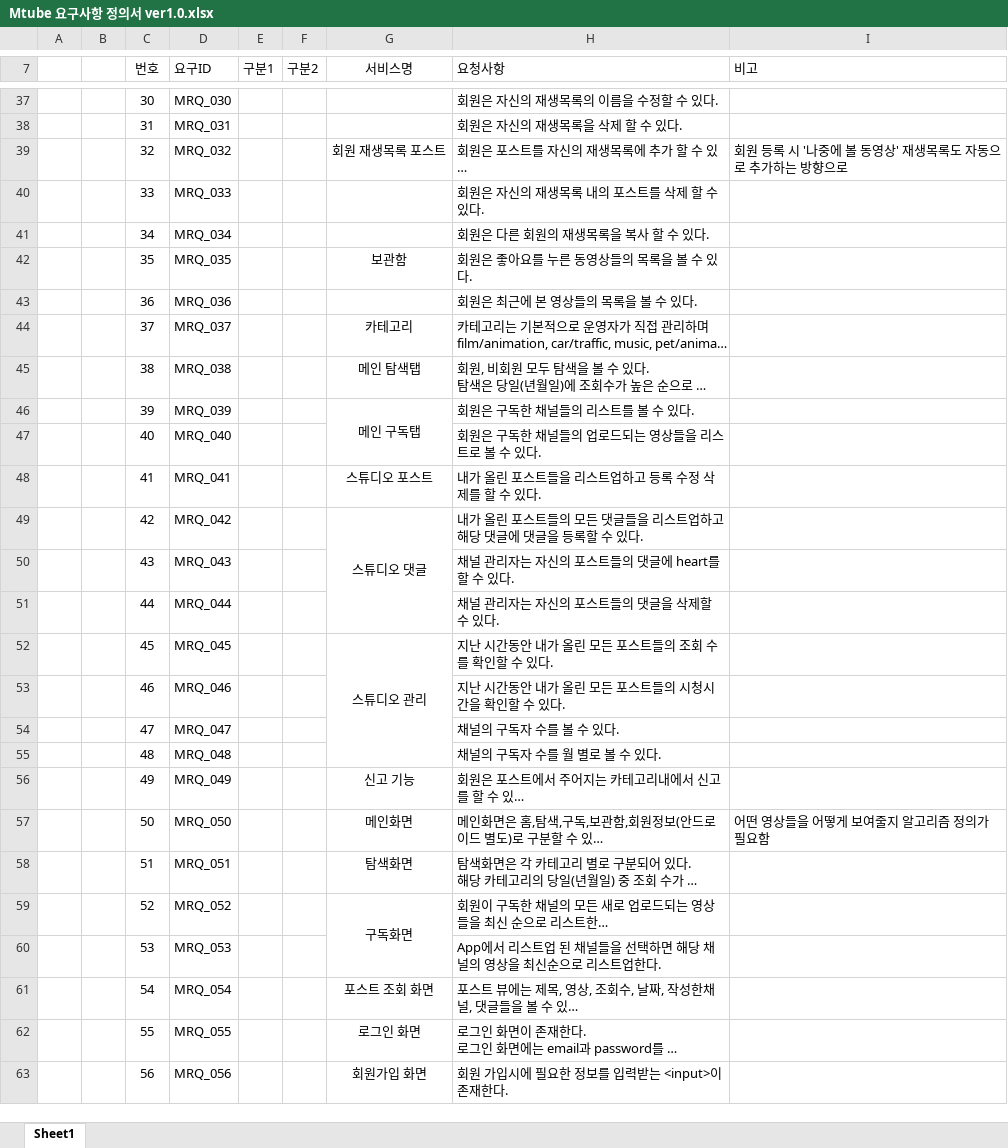
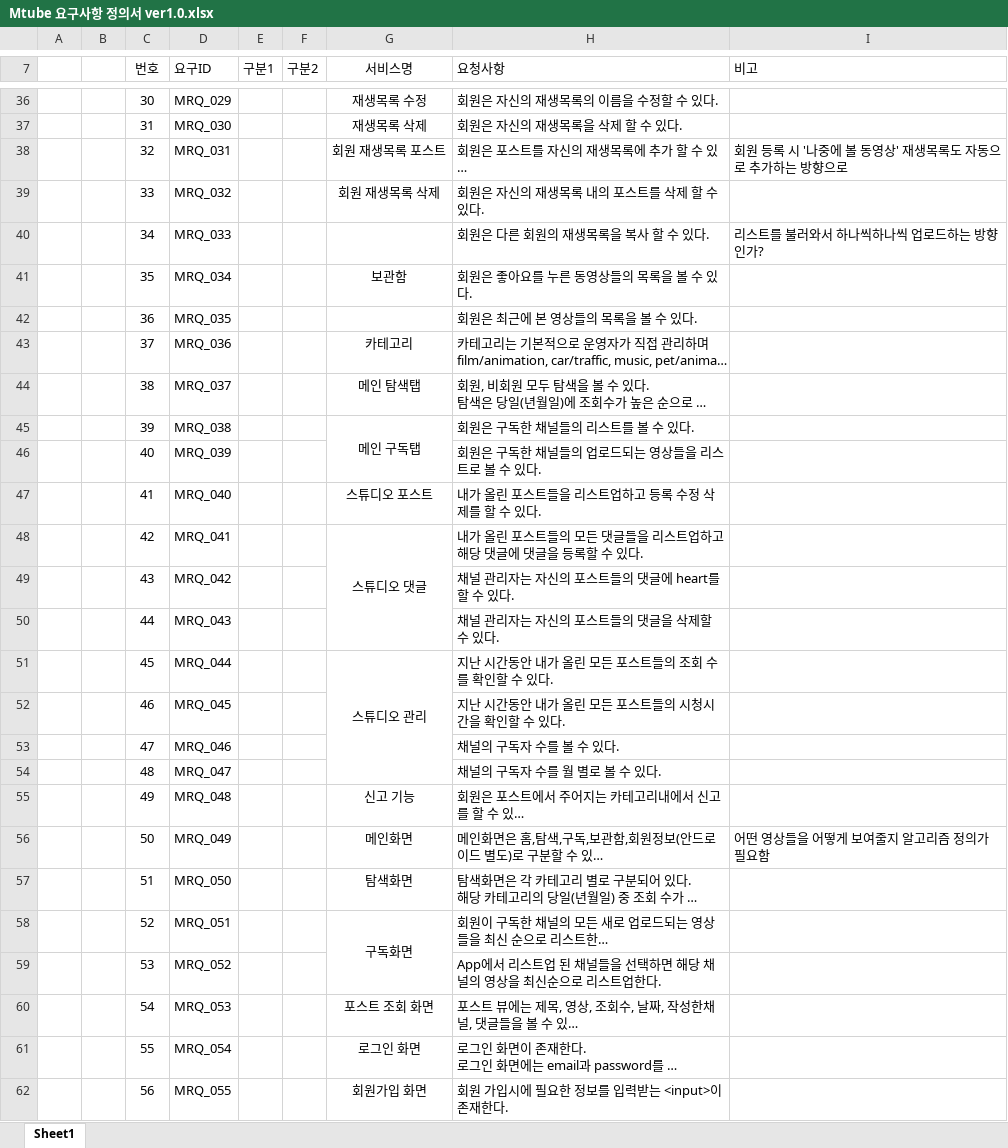
Before and after one commit to MoonHongMyeong/Mtube, an Excel workbook: Mtube 요구사항 정의서 ver1.0.xlsx, sheet Sheet1, drawn as a sheet; only a part is shown, gaps mark what is left out; long unchanged cells end in …; values as stored, in another font and other column widths than the file's, no borders; addresses are those after the commit; the diff covers the shown part only; the diff names each change by its address in the sheet, - before the commit and + after, or states it on an @@ line.

```diff
--- a/Mtube 요구사항 정의서 ver1.0.xlsx (sheet Sheet1)
+++ b/Mtube 요구사항 정의서 ver1.0.xlsx (sheet Sheet1)
-D36 (요구ID): MRQ_030
+D36 (요구ID): MRQ_029
-G36 (서비스명): (empty)
+G36 (서비스명): 재생목록 수정
-D37 (요구ID): MRQ_031
+D37 (요구ID): MRQ_030
-G37 (서비스명): (empty)
+G37 (서비스명): 재생목록 삭제
-D38 (요구ID): MRQ_032
+D38 (요구ID): MRQ_031
-D39 (요구ID): MRQ_033
+D39 (요구ID): MRQ_032
-G39 (서비스명): (empty)
+G39 (서비스명): 회원 재생목록 삭제
-D40 (요구ID): MRQ_034
+D40 (요구ID): MRQ_033
-I40 (비고): (empty)
+I40 (비고): 리스트를 불러와서 하나씩하나씩 업로드하는 방향인가?
-D41 (요구ID): MRQ_035
+D41 (요구ID): MRQ_034
-D42 (요구ID): MRQ_036
+D42 (요구ID): MRQ_035
-D43 (요구ID): MRQ_037
+D43 (요구ID): MRQ_036
-D44 (요구ID): MRQ_038
+D44 (요구ID): MRQ_037
-D45 (요구ID): MRQ_039
+D45 (요구ID): MRQ_038
-D46 (요구ID): MRQ_040
+D46 (요구ID): MRQ_039
-D47 (요구ID): MRQ_041
+D47 (요구ID): MRQ_040
-D48 (요구ID): MRQ_042
+D48 (요구ID): MRQ_041
-D49 (요구ID): MRQ_043
+D49 (요구ID): MRQ_042
-D50 (요구ID): MRQ_044
+D50 (요구ID): MRQ_043
-D51 (요구ID): MRQ_045
+D51 (요구ID): MRQ_044
-D52 (요구ID): MRQ_046
+D52 (요구ID): MRQ_045
-D53 (요구ID): MRQ_047
+D53 (요구ID): MRQ_046
-D54 (요구ID): MRQ_048
+D54 (요구ID): MRQ_047
-D55 (요구ID): MRQ_049
+D55 (요구ID): MRQ_048
-D56 (요구ID): MRQ_050
+D56 (요구ID): MRQ_049
-D57 (요구ID): MRQ_051
+D57 (요구ID): MRQ_050
-D58 (요구ID): MRQ_052
+D58 (요구ID): MRQ_051
-D59 (요구ID): MRQ_053
+D59 (요구ID): MRQ_052
-D60 (요구ID): MRQ_054
+D60 (요구ID): MRQ_053
-D61 (요구ID): MRQ_055
+D61 (요구ID): MRQ_054
-D62 (요구ID): MRQ_056
+D62 (요구ID): MRQ_055
```
Also changed, not shown: 3 added rows, 3 removed rows, 35 edited cells and merged cells elsewhere in this sheet.
